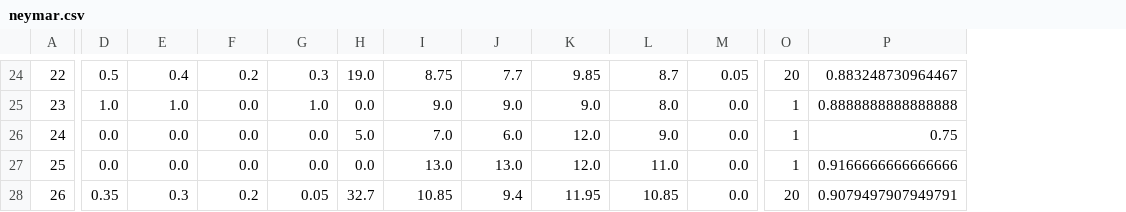
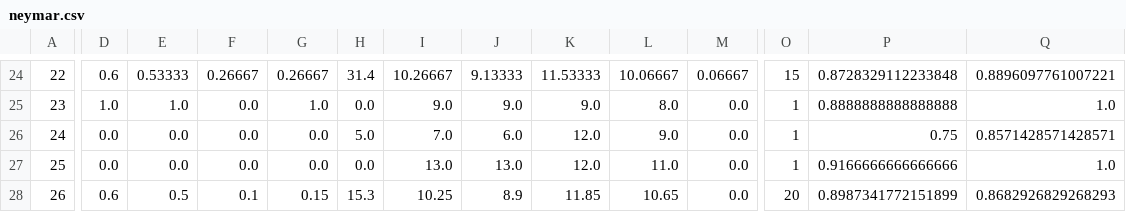
Before and after one commit to euneestella/fifa-online-ranker-analysis, a CSV file: neymar.csv, drawn as a sheet; only a part is shown, gaps mark what is left out; the diff covers the shown part only; the diff names each change by its address in the sheet, - before the commit and + after, or states it on an @@ line.

```diff
--- a/neymar.csv
+++ b/neymar.csv
+column Q, rows 24-28: 0.8896097761007221 | 1.0 | 0.8571428571428571 | 1.0 | 0.8682926829268293
-D24: 0.5
+D24: 0.6
-E24: 0.4
+E24: 0.53333
-F24: 0.2
+F24: 0.26667
-G24: 0.3
+G24: 0.26667
-H24: 19.0
+H24: 31.4
-I24: 8.75
+I24: 10.26667
-J24: 7.7
+J24: 9.13333
-K24: 9.85
+K24: 11.53333
-L24: 8.7
+L24: 10.06667
-M24: 0.05
+M24: 0.06667
-O24: 20
+O24: 15
-P24: 0.883248730964467
+P24: 0.8728329112233848
-D28: 0.35
+D28: 0.6
-E28: 0.3
+E28: 0.5
-F28: 0.2
+F28: 0.1
-G28: 0.05
+G28: 0.15
-H28: 32.7
+H28: 15.3
-I28: 10.85
+I28: 10.25
-J28: 9.4
+J28: 8.9
-K28: 11.95
+K28: 11.85
-L28: 10.85
+L28: 10.65
-P28: 0.9079497907949791
+P28: 0.8987341772151899
```
Also changed, not shown: 1 added row, 1 removed row and 99 edited cells elsewhere in this file, messi.csv, ronaldo.csv, 2 other files.
